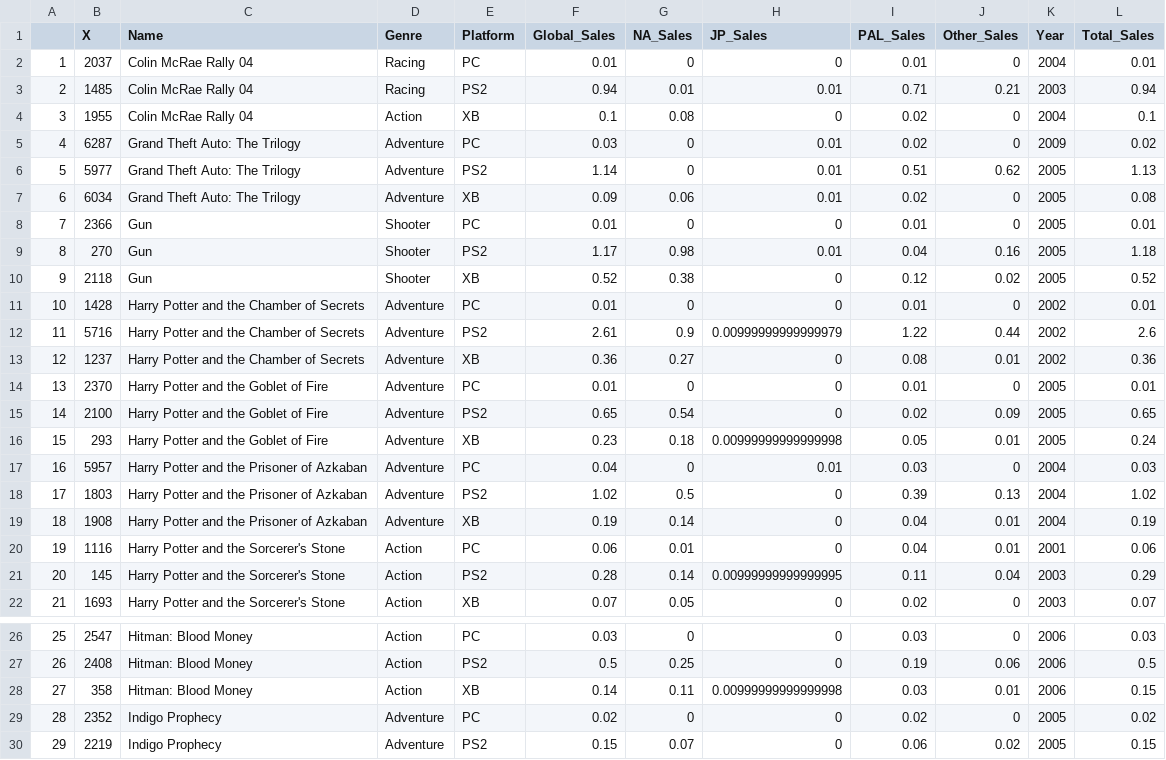
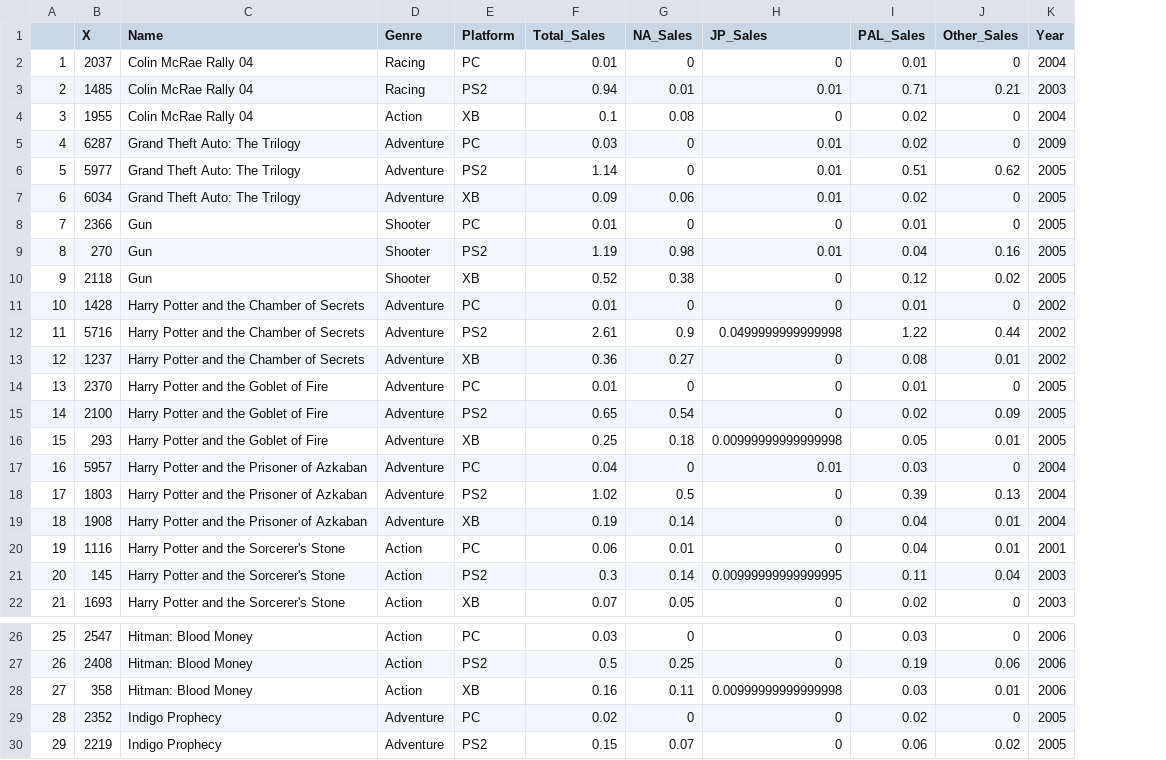
Before and after one commit to nischalshakya15/nischalshakya15.github.io, a CSV file: thesis/data-sets/vgsales-pc-ps2-xbox.csv, drawn as a sheet; only a part is shown, gaps mark what is left out; the diff covers the shown part only; the diff names each change by its address in the sheet, - before the commit and + after, or states it on an @@ line.

```diff
--- a/thesis/data-sets/vgsales-pc-ps2-xbox.csv
+++ b/thesis/data-sets/vgsales-pc-ps2-xbox.csv
-column L (Total_Sales), rows 2-22: 0.01 | 0.94 | 0.1 | 0.02 | 1.13 | 0.08 | 0.01 | 1.18 | 0.52 | 0.01 | 2.6 | 0.36 | 0.01 | 0.65 | 0.24 | 0.03 | 1.02 | 0.19 | 0.06 | 0.29 | 0.07; rows 26-30: 0.03 | 0.5 | 0.15 | 0.02 | 0.15
-F1: Global_Sales
+F1: Total_Sales
-F9 (Total_Sales): 1.17
+F9 (Total_Sales): 1.19
-H12 (JP_Sales): 0.00999999999999979
+H12 (JP_Sales): 0.0499999999999998
-F16 (Total_Sales): 0.23
+F16 (Total_Sales): 0.25
-F21 (Total_Sales): 0.28
+F21 (Total_Sales): 0.3
-F28 (Total_Sales): 0.14
+F28 (Total_Sales): 0.16
```
Also changed, not shown: 16 edited cells elsewhere in this file, thesis/data-sets/vgsales-pc-ps3-xbox.csv, thesis/data-sets/vgsales-pc-ps4-xbox-one.csv, 3 other files.
